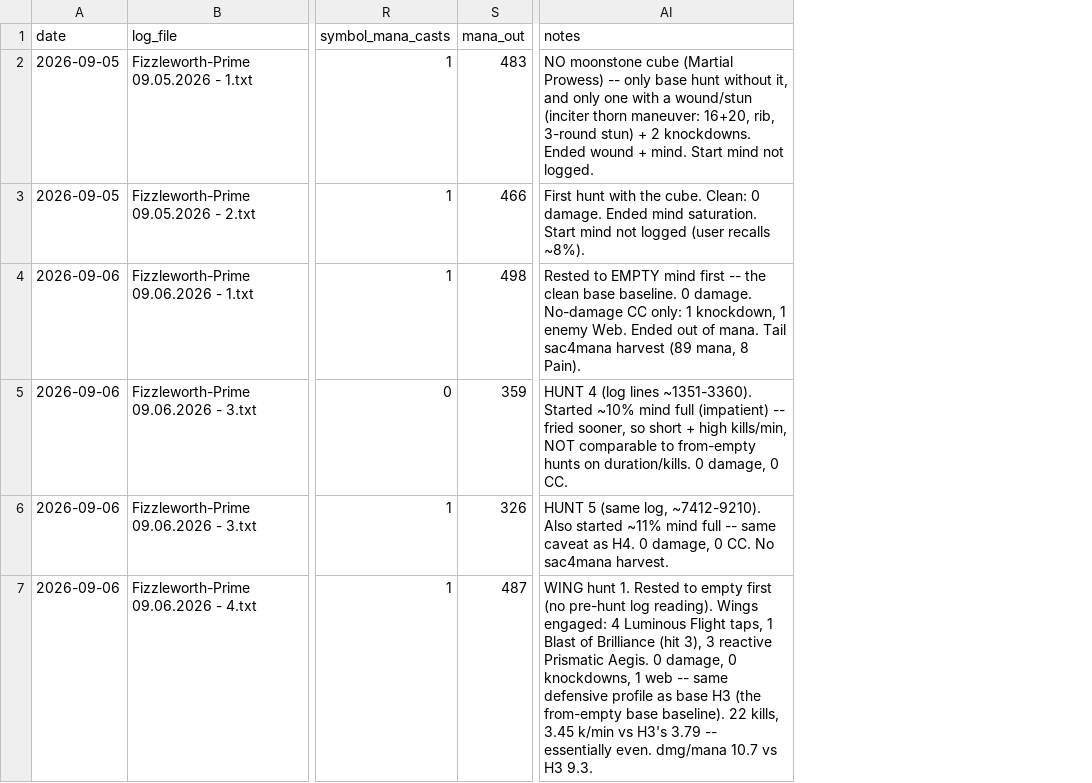
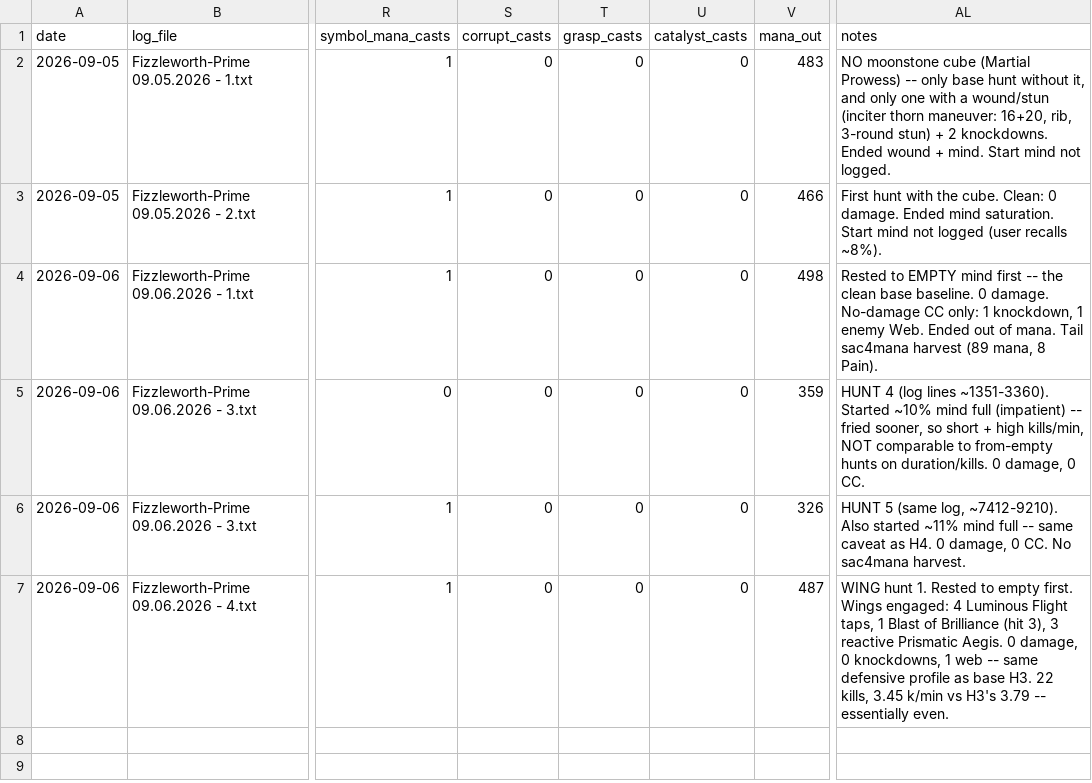
Before and after one commit to scottdaniel/gs4-wings-compare, a CSV file: hunts.csv, drawn as a sheet; only a part is shown, gaps mark what is left out; addresses are those after the commit; the diff names each change by its address in the sheet, - before the commit and + after, or states it on an @@ line.

```diff
--- a/hunts.csv
+++ b/hunts.csv
+column S (corrupt_casts), rows 2-7: all 0
+column T (grasp_casts), rows 2-7: all 0
+column U (catalyst_casts), rows 2-7: all 0
-AL7 (notes): …to empty first (no pre-hunt log reading). Wings engaged: 4 Luminous Flight taps, 1 Blast of Brilliance (hit 3), 3 reactive Prismatic Aegis. 0 damage, 0 knockdowns, 1 web -- same defensive profile as base H3 (the from-empty base baseline). 22 kills, 3.45 k/min vs H3's 3.79 -- essentially even. dmg/mana 10.7 vs H3 9.3.
+AL7 (notes): …to empty first. Wings engaged: 4 Luminous Flight taps, 1 Blast of Brilliance (hit 3), 3 reactive Prismatic Aegis. 0 damage, 0 knockdowns, 1 web -- same defensive profile as base H3. 22 kills, 3.45 k/min vs H3's 3.79 -- essentially even.
```
Also changed, not shown: 2 other files.
